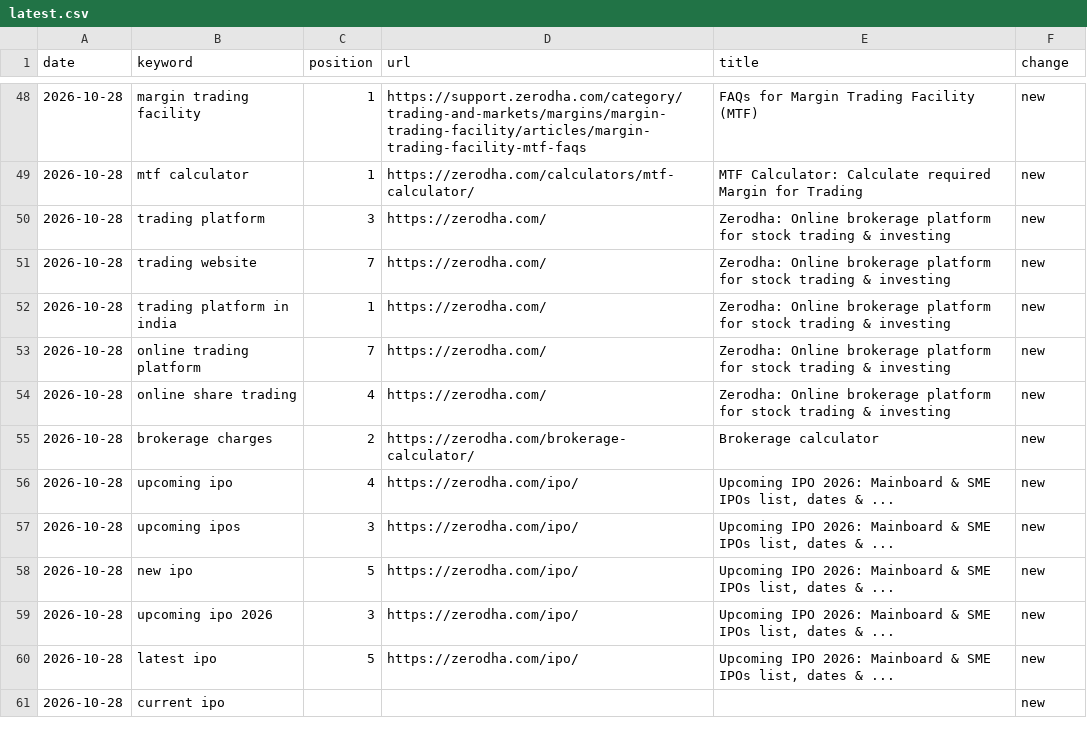
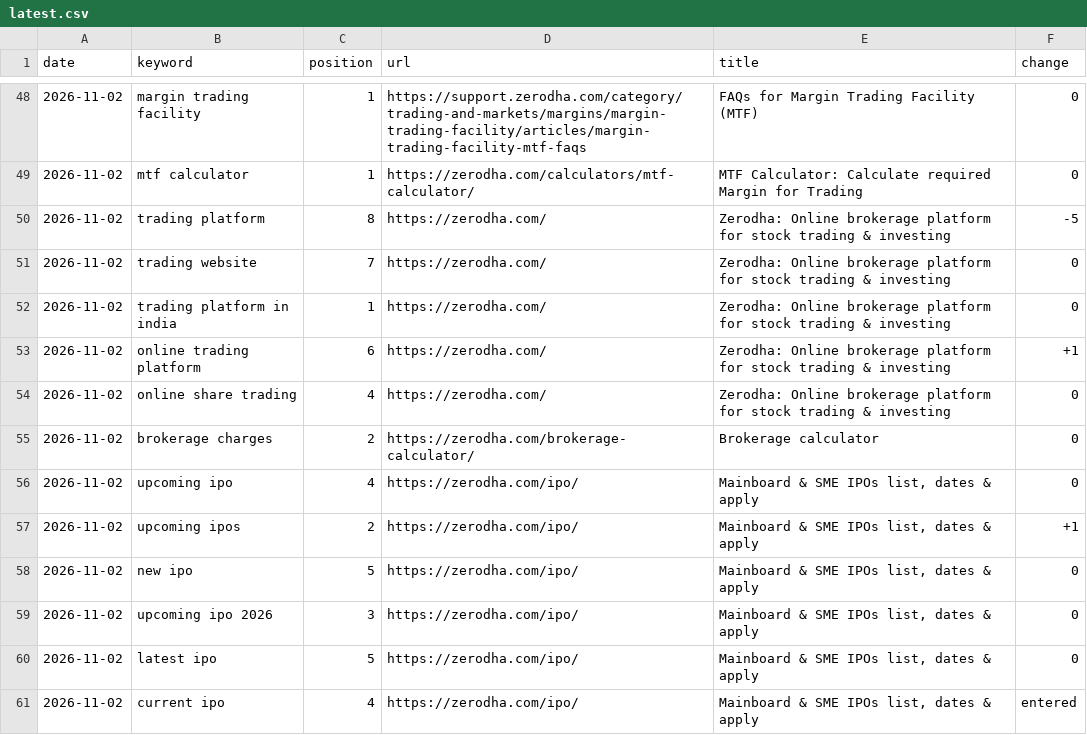
Before and after one commit to Girisandeep008/keyword-rank-tracker, a CSV file: data/latest.csv, drawn as a sheet; only a part is shown, gaps mark what is left out; the diff covers the shown part only.

```diff
--- a/data/latest.csv
+++ b/data/latest.csv
@@ -48,14 +48,14 @@ date,keyword,position,url,title,change
-2026-10-28,margin trading facility,1,https://support.zerodha.com/category/trading-and-markets/margins/margin-trading-facility/articles/margin-trading-facility-mtf-faqs,FAQs for Margin Trading Facility (MTF),new
-2026-10-28,mtf calculator,1,https://zerodha.com/calculators/mtf-calculator/,MTF Calculator: Calculate required Margin for Trading,new
-2026-10-28,trading platform,3,https://zerodha.com/,Zerodha: Online brokerage platform for stock trading & investing,new
-2026-10-28,trading website,7,https://zerodha.com/,Zerodha: Online brokerage platform for stock trading & investing,new
-2026-10-28,trading platform in india,1,https://zerodha.com/,Zerodha: Online brokerage platform for stock trading & investing,new
-2026-10-28,online trading platform,7,https://zerodha.com/,Zerodha: Online brokerage platform for stock trading & investing,new
-2026-10-28,online share trading,4,https://zerodha.com/,Zerodha: Online brokerage platform for stock trading & investing,new
-2026-10-28,brokerage charges,2,https://zerodha.com/brokerage-calculator/,Brokerage calculator,new
-2026-10-28,upcoming ipo,4,https://zerodha.com/ipo/,"Upcoming IPO 2026: Mainboard & SME IPOs list, dates & ...",new
-2026-10-28,upcoming ipos,3,https://zerodha.com/ipo/,"Upcoming IPO 2026: Mainboard & SME IPOs list, dates & ...",new
-2026-10-28,new ipo,5,https://zerodha.com/ipo/,"Upcoming IPO 2026: Mainboard & SME IPOs list, dates & ...",new
-2026-10-28,upcoming ipo 2026,3,https://zerodha.com/ipo/,"Upcoming IPO 2026: Mainboard & SME IPOs list, dates & ...",new
-2026-10-28,latest ipo,5,https://zerodha.com/ipo/,"Upcoming IPO 2026: Mainboard & SME IPOs list, dates & ...",new
-2026-10-28,current ipo,,,,new
+2026-11-02,margin trading facility,1,https://support.zerodha.com/category/trading-and-markets/margins/margin-trading-facility/articles/margin-trading-facility-mtf-faqs,FAQs for Margin Trading Facility (MTF),0
+2026-11-02,mtf calculator,1,https://zerodha.com/calculators/mtf-calculator/,MTF Calculator: Calculate required Margin for Trading,0
+2026-11-02,trading platform,8,https://zerodha.com/,Zerodha: Online brokerage platform for stock trading & investing,-5
+2026-11-02,trading website,7,https://zerodha.com/,Zerodha: Online brokerage platform for stock trading & investing,0
+2026-11-02,trading platform in india,1,https://zerodha.com/,Zerodha: Online brokerage platform for stock trading & investing,0
+2026-11-02,online trading platform,6,https://zerodha.com/,Zerodha: Online brokerage platform for stock trading & investing,+1
+2026-11-02,online share trading,4,https://zerodha.com/,Zerodha: Online brokerage platform for stock trading & investing,0
+2026-11-02,brokerage charges,2,https://zerodha.com/brokerage-calculator/,Brokerage calculator,0
+2026-11-02,upcoming ipo,4,https://zerodha.com/ipo/,"Mainboard & SME IPOs list, dates & apply",0
+2026-11-02,upcoming ipos,2,https://zerodha.com/ipo/,"Mainboard & SME IPOs list, dates & apply",+1
+2026-11-02,new ipo,5,https://zerodha.com/ipo/,"Mainboard & SME IPOs list, dates & apply",0
+2026-11-02,upcoming ipo 2026,3,https://zerodha.com/ipo/,"Mainboard & SME IPOs list, dates & apply",0
+2026-11-02,latest ipo,5,https://zerodha.com/ipo/,"Mainboard & SME IPOs list, dates & apply",0
+2026-11-02,current ipo,4,https://zerodha.com/ipo/,"Mainboard & SME IPOs list, dates & apply",entered
```
Also changed, not shown: 119 edited cells elsewhere in this file, 1 other file.
